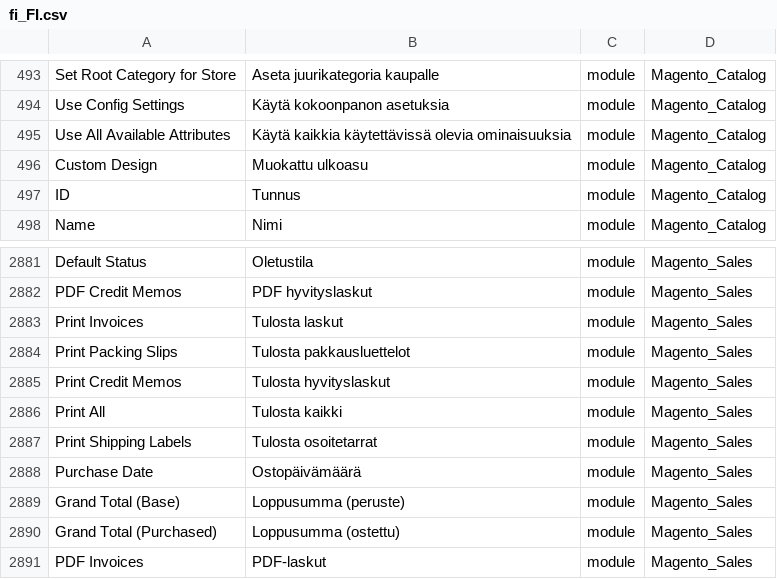
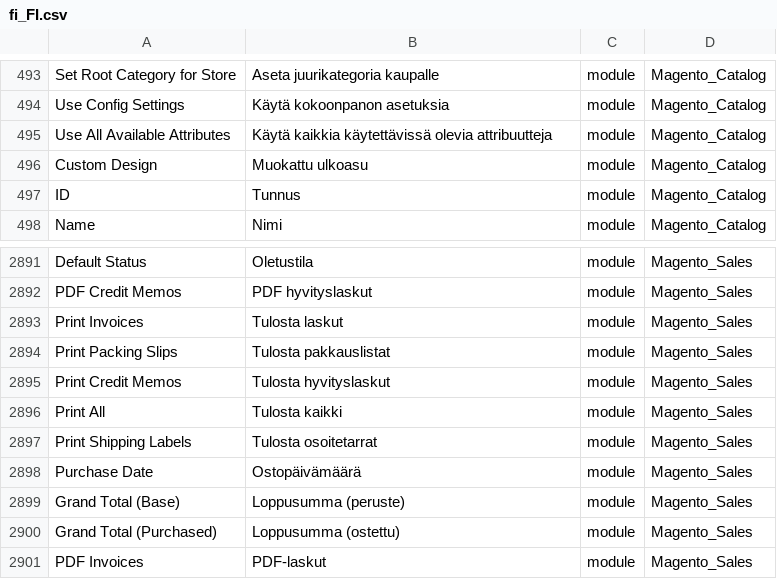
Before and after one commit to Magento2Translations/language_fi_fi, a CSV file: fi_FI.csv, drawn as a sheet; only a part is shown, gaps mark what is left out; addresses are those after the commit; the diff covers the shown part only; the diff names each change by its address in the sheet, - before the commit and + after, or states it on an @@ line.

```diff
--- a/fi_FI.csv
+++ b/fi_FI.csv
-B495: …käytettävissä olevia ominaisuuksia
+B495: …käytettävissä olevia attribuutteja
-B2894: Tulosta pakkausluettelot
+B2894: Tulosta pakkauslistat
```
Also changed, not shown: 11 added rows elsewhere in this file, 1 other file.
